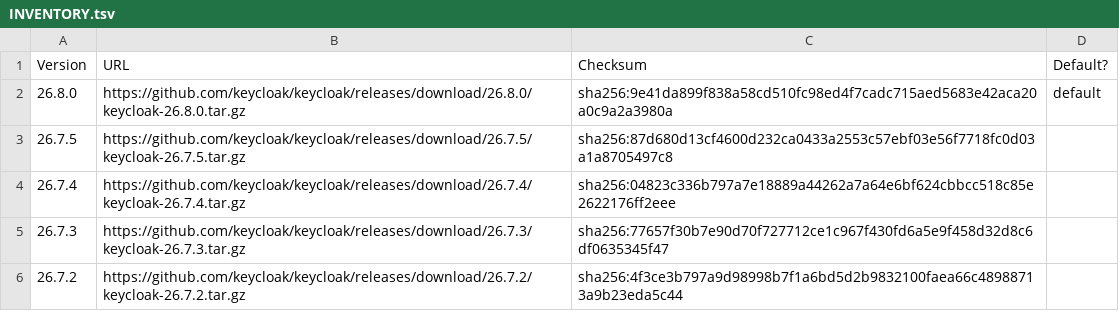
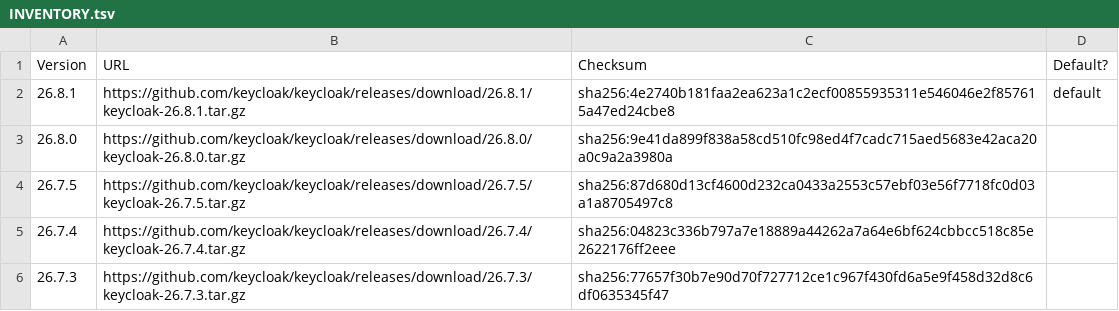
Before and after one commit to Scalingo/keycloak-buildpack, a TSV file: INVENTORY.tsv, drawn as a sheet.

```diff
--- a/INVENTORY.tsv
+++ b/INVENTORY.tsv
@@ -1,3 +1,4 @@
 Version	URL	Checksum	Default?
-26.8.0	https://github.com/keycloak/keycloak/releases/download/26.8.0/keycloak-26.8.0.tar.gz	sha256:9e41da899f838a58cd510fc98ed4f7cadc715aed5683e42aca20a0c9a2a3980a	default
+26.8.1	https://github.com/keycloak/keycloak/releases/download/26.8.1/keycloak-26.8.1.tar.gz	sha256:4e2740b181faa2ea623a1c2ecf00855935311e546046e2f857615a47ed24cbe8	default
+26.8.0	https://github.com/keycloak/keycloak/releases/download/26.8.0/keycloak-26.8.0.tar.gz	sha256:9e41da899f838a58cd510fc98ed4f7cadc715aed5683e42aca20a0c9a2a3980a	
 26.7.5	https://github.com/keycloak/keycloak/releases/download/26.7.5/keycloak-26.7.5.tar.gz	sha256:87d680d13cf4600d232ca0433a2553c57ebf03e56f7718fc0d03a1a8705497c8	
@@ -5,2 +6 @@ Version	URL	Checksum	Default?
 26.7.3	https://github.com/keycloak/keycloak/releases/download/26.7.3/keycloak-26.7.3.tar.gz	sha256:77657f30b7e90d70f727712ce1c967f430fd6a5e9f458d32d8c6df0635345f47	
-26.7.2	https://github.com/keycloak/keycloak/releases/download/26.7.2/keycloak-26.7.2.tar.gz	sha256:4f3ce3b797a9d98998b7f1a6bd5d2b9832100faea66c48988713a9b23eda5c44	
```
